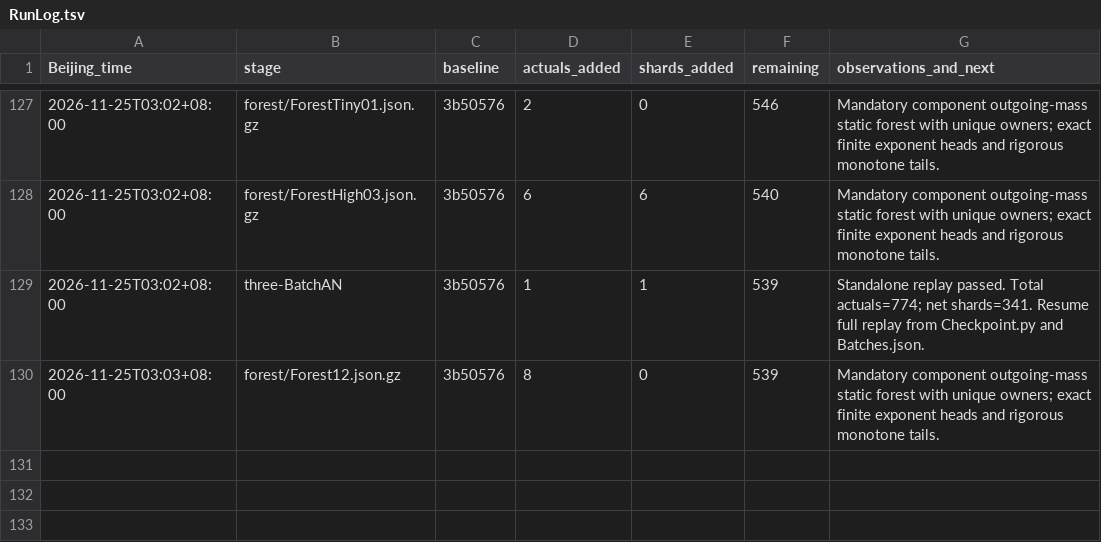
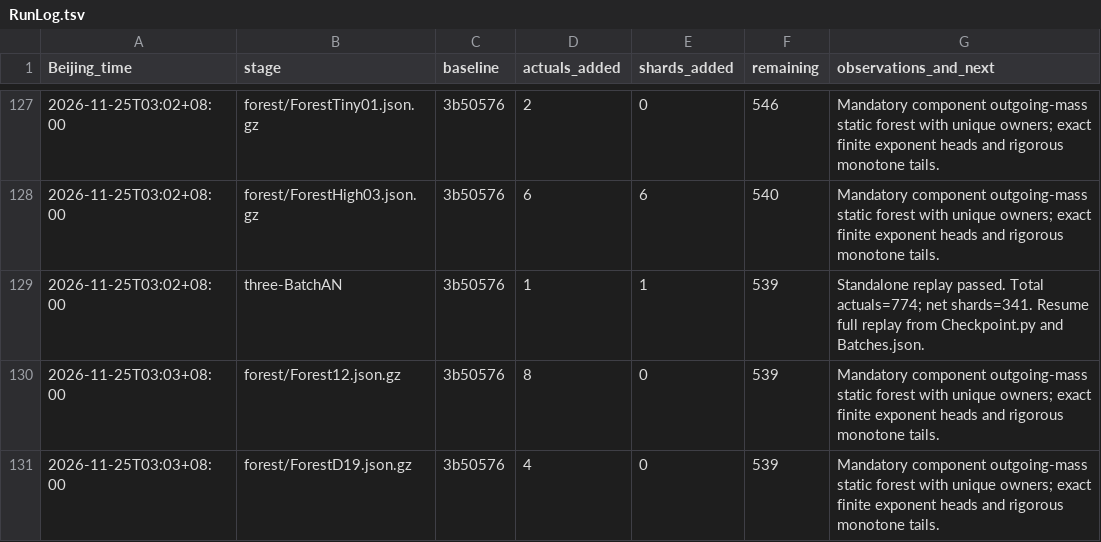
Before and after one commit to stormwhip/PerfectNumbers, a TSV file: Research/NightMerge/RunLog.tsv, drawn as a sheet; only a part is shown, gaps mark what is left out.

Commit message:
Checkpoint certified disjoint-sigma forest ForestD19.json.gz: 4 actuals, 0 shards

```diff
--- a/Research/NightMerge/RunLog.tsv
+++ b/Research/NightMerge/RunLog.tsv
@@ -130 +130,2 @@ Beijing_time	stage	baseline	actuals_added	shards_added	remaining	observations_an
 2026-11-25T03:03+08:00	forest/Forest12.json.gz	3b50576	8	0	539	Mandatory component outgoing-mass static forest with unique owners; exact finite exponent heads and rigorous monotone tails.
+2026-11-25T03:03+08:00	forest/ForestD19.json.gz	3b50576	4	0	539	Mandatory component outgoing-mass static forest with unique owners; exact finite exponent heads and rigorous monotone tails.
```
Also changed, not shown: 3 other files.
